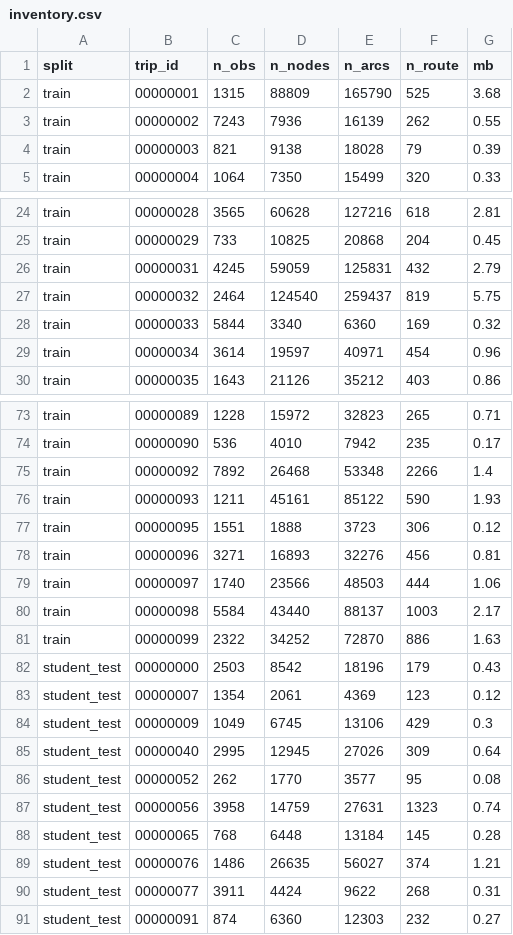
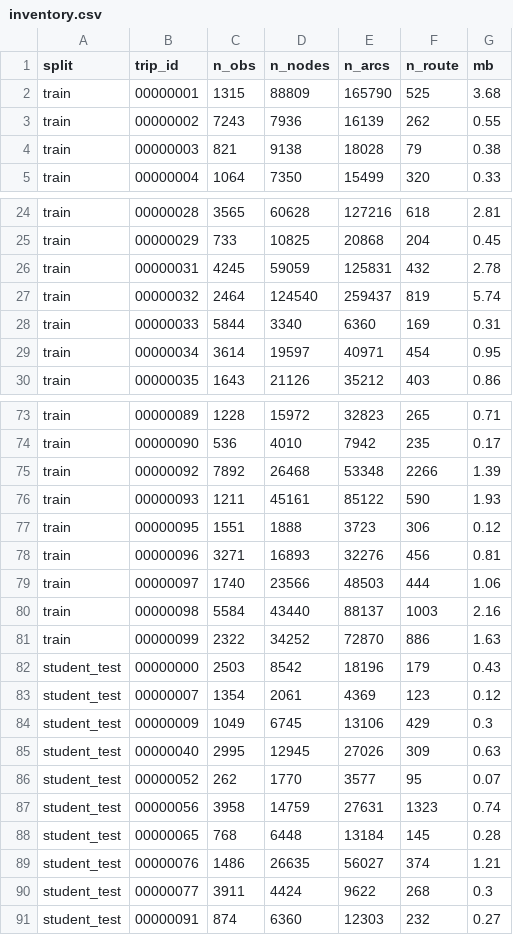
Before and after one commit to armaanyt07-jpg/PathSnap, a CSV file: results/inventory.csv, drawn as a sheet; only a part is shown, gaps mark what is left out; the diff covers the shown part only.

```diff
--- a/results/inventory.csv
+++ b/results/inventory.csv
@@ -3,3 +3,3 @@ train,00000001,1315,88809,165790,525,3.68
 train,00000002,7243,7936,16139,262,0.55
-train,00000003,821,9138,18028,79,0.39
+train,00000003,821,9138,18028,79,0.38
 train,00000004,1064,7350,15499,320,0.33
@@ -25,6 +25,6 @@ train,00000028,3565,60628,127216,618,2.81
 train,00000029,733,10825,20868,204,0.45
-train,00000031,4245,59059,125831,432,2.79
-train,00000032,2464,124540,259437,819,5.75
-train,00000033,5844,3340,6360,169,0.32
-train,00000034,3614,19597,40971,454,0.96
+train,00000031,4245,59059,125831,432,2.78
+train,00000032,2464,124540,259437,819,5.74
+train,00000033,5844,3340,6360,169,0.31
+train,00000034,3614,19597,40971,454,0.95
 train,00000035,1643,21126,35212,403,0.86
@@ -74,3 +74,3 @@ train,00000089,1228,15972,32823,265,0.71
 train,00000090,536,4010,7942,235,0.17
-train,00000092,7892,26468,53348,2266,1.4
+train,00000092,7892,26468,53348,2266,1.39
 train,00000093,1211,45161,85122,590,1.93
@@ -79,3 +79,3 @@ train,00000096,3271,16893,32276,456,0.81
 train,00000097,1740,23566,48503,444,1.06
-train,00000098,5584,43440,88137,1003,2.17
+train,00000098,5584,43440,88137,1003,2.16
 train,00000099,2322,34252,72870,886,1.63
@@ -84,4 +84,4 @@ student_test,00000007,1354,2061,4369,123,0.12
 student_test,00000009,1049,6745,13106,429,0.3
-student_test,00000040,2995,12945,27026,309,0.64
-student_test,00000052,262,1770,3577,95,0.08
+student_test,00000040,2995,12945,27026,309,0.63
+student_test,00000052,262,1770,3577,95,0.07
 student_test,00000056,3958,14759,27631,1323,0.74
@@ -89,3 +89,3 @@ student_test,00000065,768,6448,13184,145,0.28
 student_test,00000076,1486,26635,56027,374,1.21
-student_test,00000077,3911,4424,9622,268,0.31
+student_test,00000077,3911,4424,9622,268,0.3
 student_test,00000091,874,6360,12303,232,0.27
```
Also changed, not shown: 13 edited cells elsewhere in this file, results/eda_trips.csv, results/model_comparison.csv, 3 other files.
